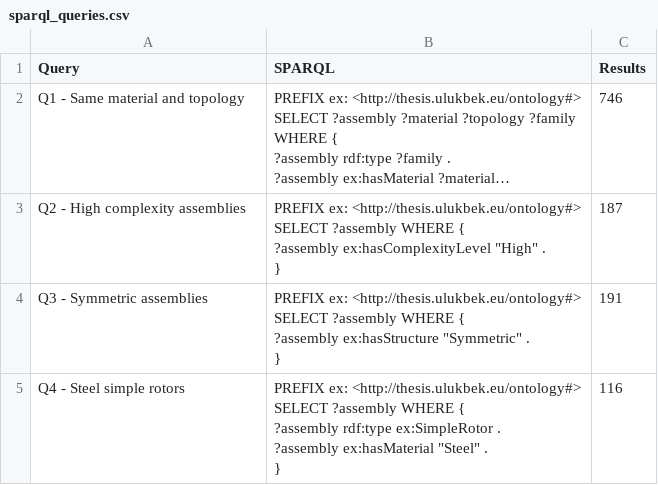
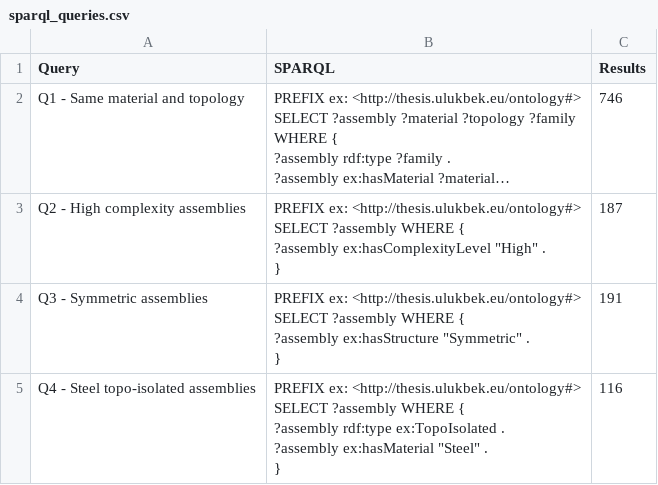
Before and after one commit to 2314r/SimilarityThesis, a CSV file: ontology/outputs/tables/sparql_queries.csv, drawn as a sheet; long unchanged cells end in ….

```diff
--- a/ontology/outputs/tables/sparql_queries.csv
+++ b/ontology/outputs/tables/sparql_queries.csv
@@ -16,6 +16,6 @@ SELECT ?assembly WHERE {
 }",191
-Q4 - Steel simple rotors,"PREFIX ex: <http://thesis.ulukbek.eu/ontology#>
-SELECT ?assembly WHERE {
-    ?assembly rdf:type ex:SimpleRotor .
-    ?assembly ex:hasMaterial ""Steel"" .
-}",116
+Q4 - Steel topo-isolated assemblies,"PREFIX ex: <http://thesis.ulukbek.eu/ontology#>
+SELECT ?assembly WHERE {
+    ?assembly rdf:type ex:TopoIsolated .
+    ?assembly ex:hasMaterial ""Steel"" .
+}",116
```
Also changed, not shown: ontology/outputs/tables/explainability_paper_table.csv, ontology/outputs/tables/ontology_triples.csv, 4 other files.
